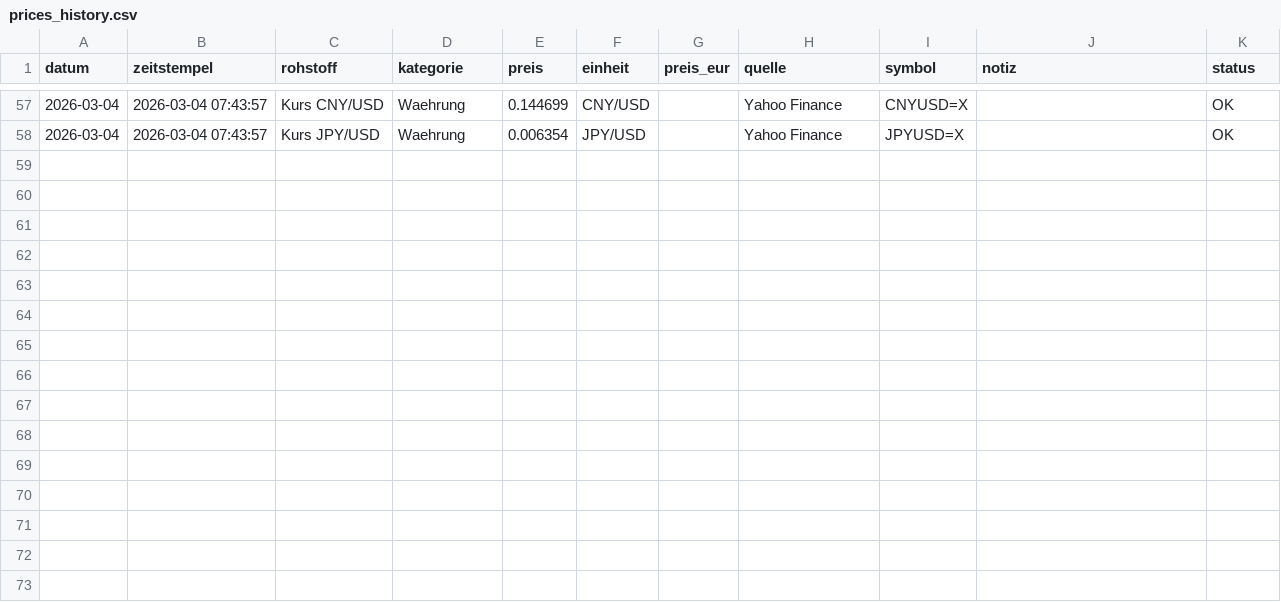
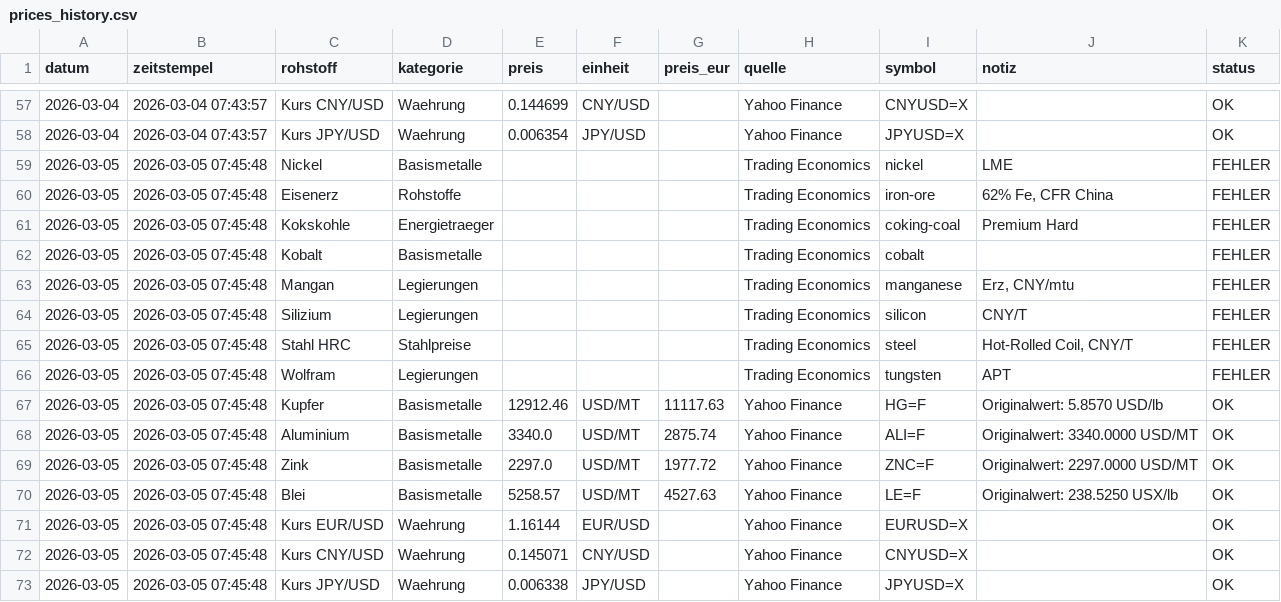
Before and after one commit to Pjoern/raw-material-prices-crawler, a CSV file: data/prices_history.csv, drawn as a sheet; only a part is shown, gaps mark what is left out; the diff names each change by its address in the sheet, - before the commit and + after, or states it on an @@ line.

```diff
--- a/data/prices_history.csv
+++ b/data/prices_history.csv
+row 59: 2026-03-05 | 2026-03-05 07:45:48 | Nickel | Basismetalle |  |  |  | Trading Economics | nickel | LME | FEHLER
+row 60: 2026-03-05 | 2026-03-05 07:45:48 | Eisenerz | Rohstoffe |  |  |  | Trading Economics | iron-ore | 62% Fe, CFR China | FEHLER
+row 61: 2026-03-05 | 2026-03-05 07:45:48 | Kokskohle | Energietraeger |  |  |  | Trading Economics | coking-coal | Premium Hard | FEHLER
+row 62: 2026-03-05 | 2026-03-05 07:45:48 | Kobalt | Basismetalle |  |  |  | Trading Economics | cobalt |  | FEHLER
+row 63: 2026-03-05 | 2026-03-05 07:45:48 | Mangan | Legierungen |  |  |  | Trading Economics | manganese | Erz, CNY/mtu | FEHLER
+row 64: 2026-03-05 | 2026-03-05 07:45:48 | Silizium | Legierungen |  |  |  | Trading Economics | silicon | CNY/T | FEHLER
+row 65: 2026-03-05 | 2026-03-05 07:45:48 | Stahl HRC | Stahlpreise |  |  |  | Trading Economics | steel | Hot-Rolled Coil, CNY/T | FEHLER
+row 66: 2026-03-05 | 2026-03-05 07:45:48 | Wolfram | Legierungen |  |  |  | Trading Economics | tungsten | APT | FEHLER
+row 67: 2026-03-05 | 2026-03-05 07:45:48 | Kupfer | Basismetalle | 12912.46 | USD/MT | 11117.63 | Yahoo Finance | HG=F | Originalwert: 5.8570 USD/lb | OK
+row 68: 2026-03-05 | 2026-03-05 07:45:48 | Aluminium | Basismetalle | 3340.0 | USD/MT | 2875.74 | Yahoo Finance | ALI=F | Originalwert: 3340.0000 USD/MT | OK
+row 69: 2026-03-05 | 2026-03-05 07:45:48 | Zink | Basismetalle | 2297.0 | USD/MT | 1977.72 | Yahoo Finance | ZNC=F | Originalwert: 2297.0000 USD/MT | OK
+row 70: 2026-03-05 | 2026-03-05 07:45:48 | Blei | Basismetalle | 5258.57 | USD/MT | 4527.63 | Yahoo Finance | LE=F | Originalwert: 238.5250 USX/lb | OK
+row 71: 2026-03-05 | 2026-03-05 07:45:48 | Kurs EUR/USD | Waehrung | 1.16144 | EUR/USD |  | Yahoo Finance | EURUSD=X |  | OK
+row 72: 2026-03-05 | 2026-03-05 07:45:48 | Kurs CNY/USD | Waehrung | 0.145071 | CNY/USD |  | Yahoo Finance | CNYUSD=X |  | OK
+row 73: 2026-03-05 | 2026-03-05 07:45:48 | Kurs JPY/USD | Waehrung | 0.006338 | JPY/USD |  | Yahoo Finance | JPYUSD=X |  | OK
```
Also changed, not shown: 1 other file.
